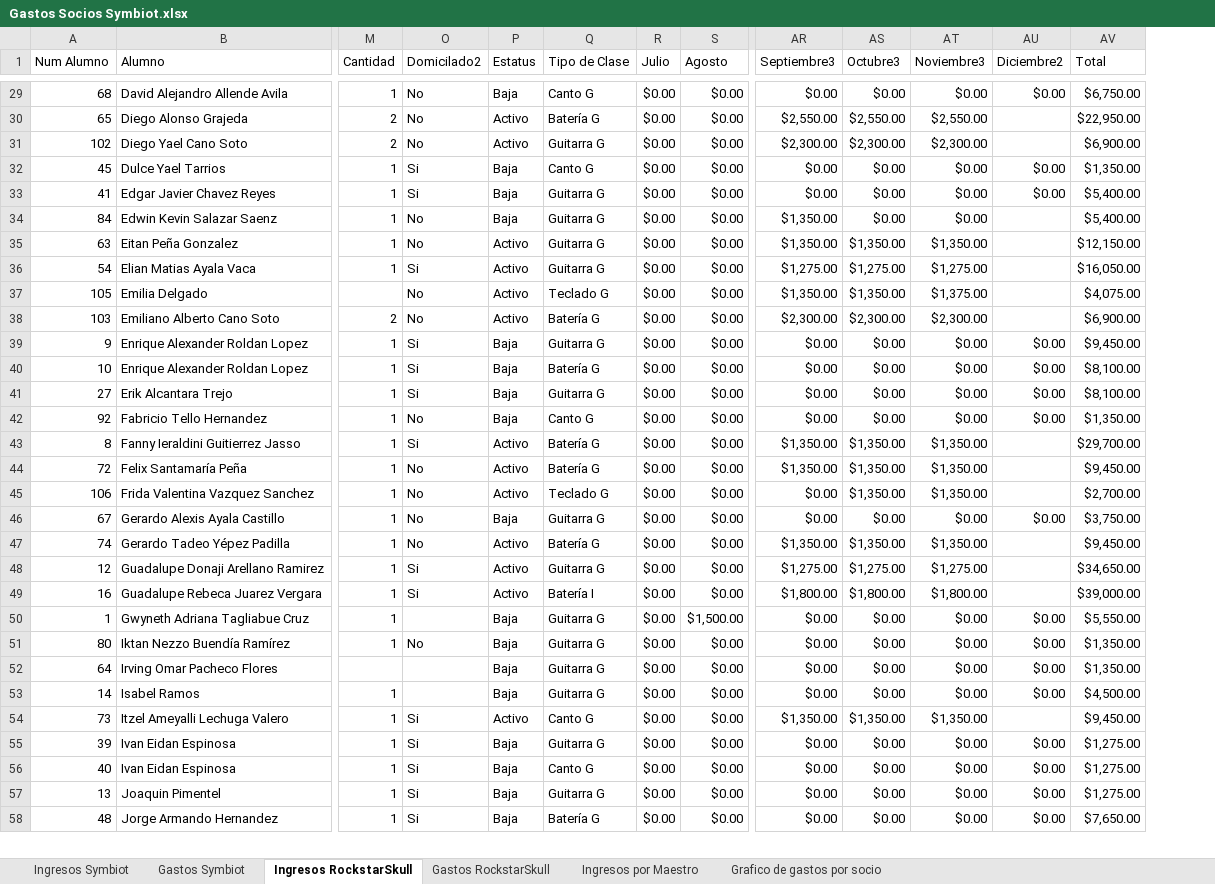
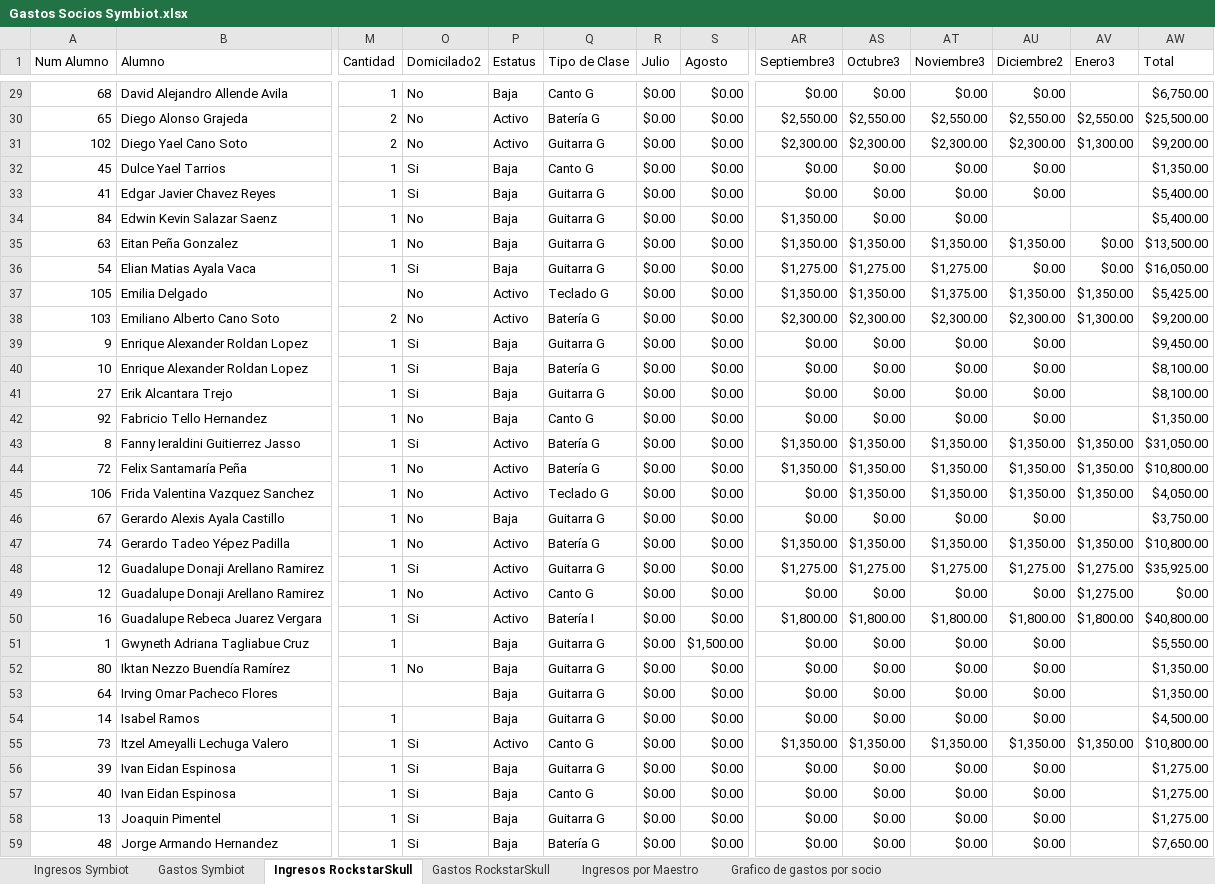
Before and after one commit to mark2000dy/symbiot_finance_manager, an Excel workbook: Gastos Socios Symbiot.xlsx, sheet Ingresos RockstarSkull, drawn as a sheet; only a part is shown, gaps mark what is left out; values as stored, in another font and other column widths than the file's, no cell formats; table styles not drawn; addresses are those after the commit; rows hold the shown columns only; the diff covers the shown part only; the diff names each change by its address in the sheet, - before the commit and + after, or states it on an @@ line.

```diff
--- a/Gastos Socios Symbiot.xlsx (sheet Ingresos RockstarSkull)
+++ b/Gastos Socios Symbiot.xlsx (sheet Ingresos RockstarSkull)
+column AV (Enero3), rows 30-48: $2,550.00 | $1,300.00 |  |  |  | $0.00 | $0.00 | $1,350.00 | $1,300.00 |  |  |  |  | $1,350.00 | $1,350.00 | $1,350.00 |  | $1,350.00 | $1,275.00; rows 50-55: $1,800.00 |  |  |  |  | $1,350.00
-AU30 (Diciembre2): (empty)
+AU30 (Diciembre2): $2,550.00
-AW30 (Total): $22,950.00
+AW30 (Total): $25,500.00
-AU31 (Diciembre2): (empty)
+AU31 (Diciembre2): $2,300.00
-AW31 (Total): $6,900.00
+AW31 (Total): $9,200.00
-P35:P36 (Estatus): Activo
+P35:P36 (Estatus): Baja
-AU35 (Diciembre2): (empty)
+AU35 (Diciembre2): $1,350.00
-AW35 (Total): $12,150.00
+AW35 (Total): $13,500.00
-AU36 (Diciembre2): (empty)
+AU36 (Diciembre2): $0.00
-AU37 (Diciembre2): (empty)
+AU37 (Diciembre2): $1,350.00
-AW37 (Total): $4,075.00
+AW37 (Total): $5,425.00
-AU38 (Diciembre2): (empty)
+AU38 (Diciembre2): $2,300.00
-AW38 (Total): $6,900.00
+AW38 (Total): $9,200.00
-AU43:AU45 (Diciembre2): (empty)
+AU43:AU45 (Diciembre2): $1,350.00
-AW43 (Total): $29,700.00
+AW43 (Total): $31,050.00
-AW44 (Total): $9,450.00
+AW44 (Total): $10,800.00
-AW45 (Total): $2,700.00
+AW45 (Total): $4,050.00
-AU47 (Diciembre2): (empty)
+AU47 (Diciembre2): $1,350.00
-AW47 (Total): $9,450.00
+AW47 (Total): $10,800.00
-AU48 (Diciembre2): (empty)
+AU48 (Diciembre2): $1,275.00
-AW48 (Total): $34,650.00
+AW48 (Total): $35,925.00
+row 49: 12 | Guadalupe Donaji Arellano Ramirez | 1 | No | Activo | Canto G | $0.00 | $0.00 | $0.00 | $0.00 | $0.00 | $0.00 | $1,275.00 | $0.00
-AU50 (Diciembre2): (empty)
+AU50 (Diciembre2): $1,800.00
-AW50 (Total): $39,000.00
+AW50 (Total): $40,800.00
-AU55 (Diciembre2): (empty)
+AU55 (Diciembre2): $1,350.00
-AW55 (Total): $9,450.00
+AW55 (Total): $10,800.00
```
Also changed, not shown: 6 added rows and 85 edited cells elsewhere in this sheet, cell formats, formulas that keep their value, 20 other files.
